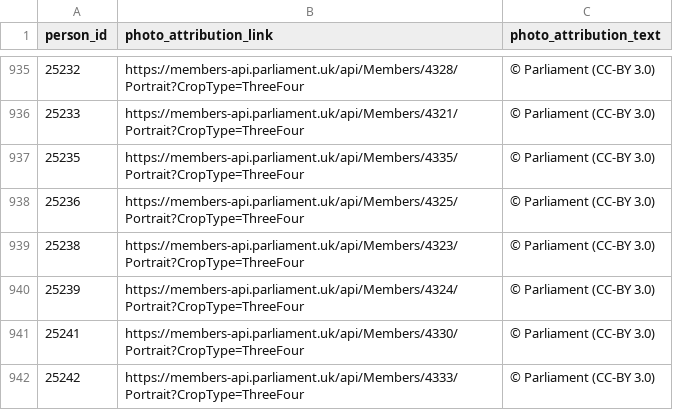
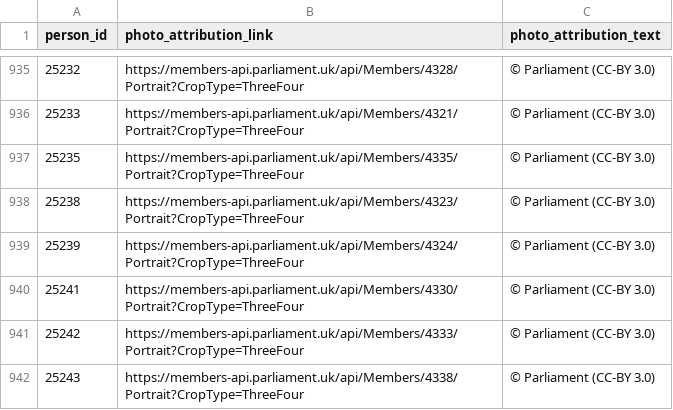
Before and after one commit to mysociety/twfy_representative_portraits, a CSV file: source/attrib/parliament_attrib.csv, drawn as a sheet; only a part is shown, gaps mark what is left out; the shorter side is filled out with more unchanged rows; the diff names each change by its address in the sheet, - before the commit and + after, or states it on an @@ line.

```diff
--- a/source/attrib/parliament_attrib.csv
+++ b/source/attrib/parliament_attrib.csv
-row 938: 25236 | https://members-api.parliament.uk/api/Members/4325/Portrait?CropType=ThreeFour | © Parliament (CC-BY 3.0)
```
